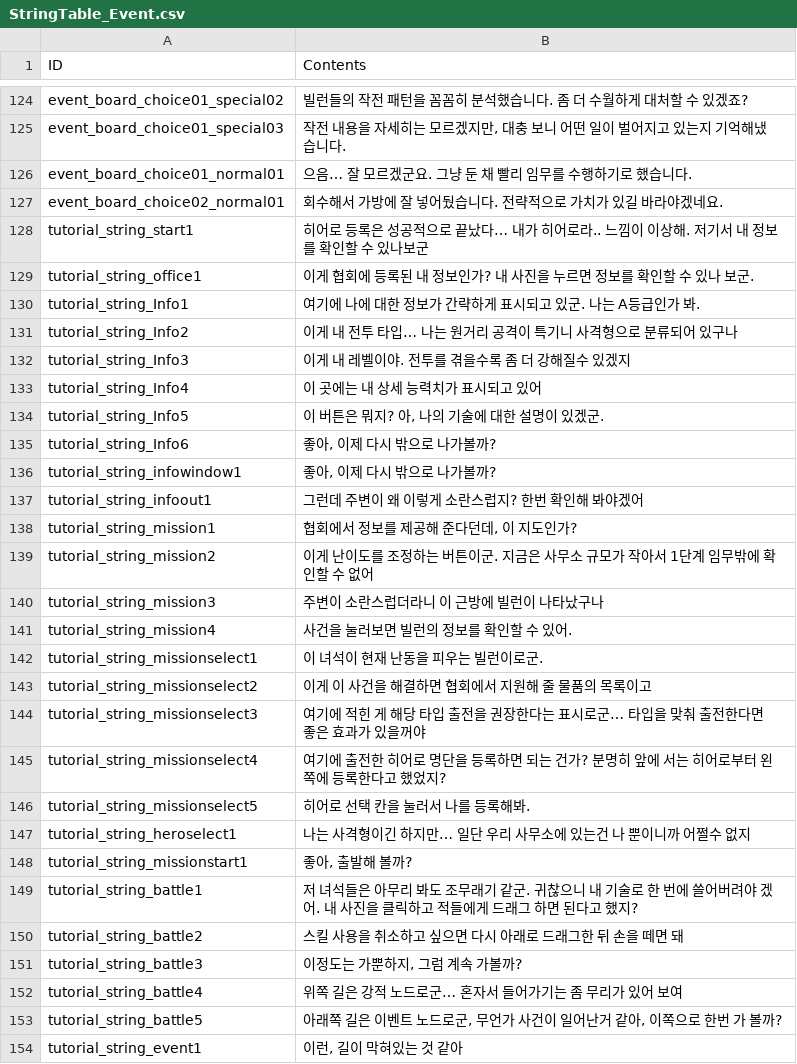
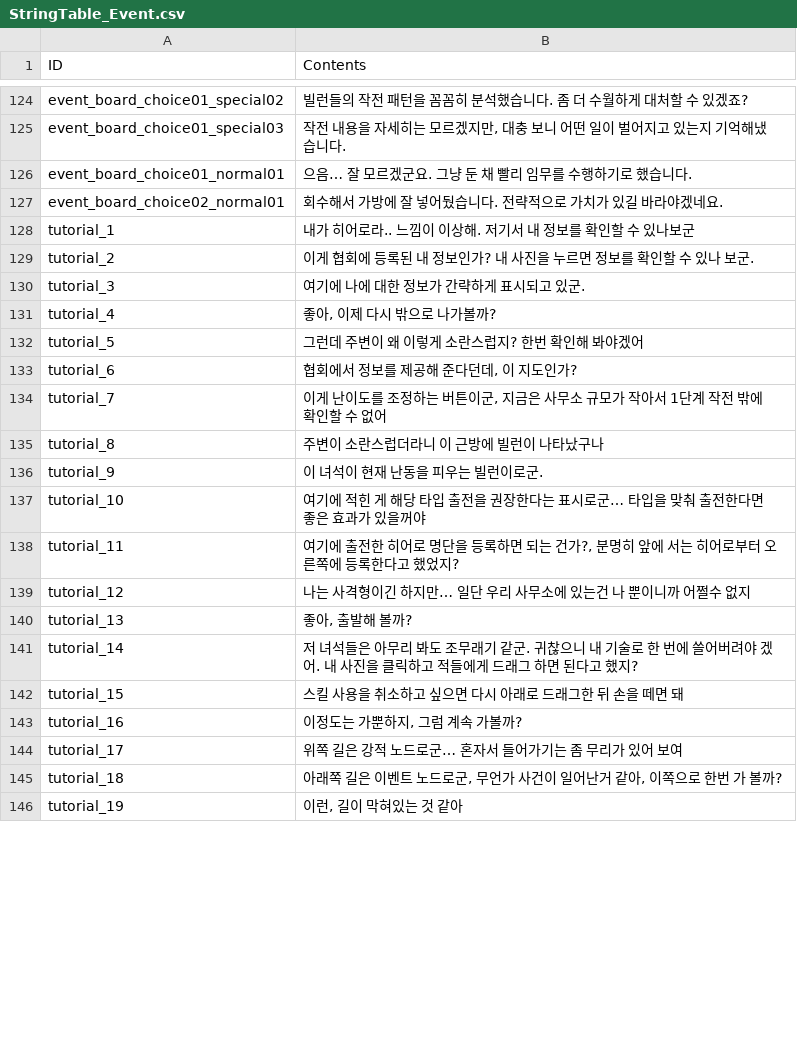
Before and after one commit to rockdo4/metacraft, a CSV file: Assets/Tables/StringTable_Event.csv, drawn as a sheet; only a part is shown, gaps mark what is left out; the diff covers the shown part only.

```diff
--- a/Assets/Tables/StringTable_Event.csv
+++ b/Assets/Tables/StringTable_Event.csv
@@ -127,28 +127,20 @@ event_board_choice01_normal01;으음… 잘 모르겠군요. 그냥 둔 채 빨
 event_board_choice02_normal01;회수해서 가방에 잘 넣어뒀습니다. 전략적으로 가치가 있길 바라야겠네요.
-tutorial_string_start1;히어로 등록은 성공적으로 끝났다… 내가 히어로라.. 느낌이 이상해. 저기서 내 정보를 확인할 수 있나보군
-tutorial_string_office1;이게 협회에 등록된 내 정보인가? 내 사진을 누르면 정보를 확인할 수 있나 보군.
-tutorial_string_Info1;여기에 나에 대한 정보가 간략하게 표시되고 있군. 나는 A등급인가 봐.
-tutorial_string_Info2;이게 내 전투 타입… 나는 원거리 공격이 특기니 사격형으로 분류되어 있구나
-tutorial_string_Info3;"이게 내 레벨이야. 전투를 겪을수록 좀 더 강해질수 있겠지"
-tutorial_string_Info4;이 곳에는 내 상세 능력치가 표시되고 있어
-tutorial_string_Info5;"이 버튼은 뭐지? 아, 나의 기술에 대한 설명이 있겠군."
-tutorial_string_Info6;"좋아, 이제 다시 밖으로 나가볼까?"
-tutorial_string_infowindow1;"좋아, 이제 다시 밖으로 나가볼까?"
-tutorial_string_infoout1;그런데 주변이 왜 이렇게 소란스럽지? 한번 확인해 봐야겠어
-tutorial_string_mission1;"협회에서 정보를 제공해 준다던데, 이 지도인가?"
-tutorial_string_mission2;"이게 난이도를 조정하는 버튼이군. 지금은 사무소 규모가 작아서 1단계 임무밖에 확인할 수 없어"
-tutorial_string_mission3;주변이 소란스럽더라니 이 근방에 빌런이 나타났구나
-tutorial_string_mission4;사건을 눌러보면 빌런의 정보를 확인할 수 있어.
-tutorial_string_missionselect1;이 녀석이 현재 난동을 피우는 빌런이로군.
-tutorial_string_missionselect2;이게 이 사건을 해결하면 협회에서 지원해 줄 물품의 목록이고
-tutorial_string_missionselect3;여기에 적힌 게 해당 타입 출전을 권장한다는 표시로군… 타입을 맞춰 출전한다면 좋은 효과가 있을꺼야
-tutorial_string_missionselect4;"여기에 출전한 히어로 명단을 등록하면 되는 건가? 분명히 앞에 서는 히어로부터 왼쪽에 등록한다고 했었지?"
-tutorial_string_missionselect5;히어로 선택 칸을 눌러서 나를 등록해봐.
-tutorial_string_heroselect1;나는 사격형이긴 하지만… 일단 우리 사무소에 있는건 나 뿐이니까 어쩔수 없지
-tutorial_string_missionstart1;"좋아, 출발해 볼까?"
-tutorial_string_battle1;저 녀석들은 아무리 봐도 조무래기 같군. 귀찮으니 내 기술로 한 번에 쓸어버려야 겠어. 내 사진을 클릭하고 적들에게 드래그 하면 된다고 했지?
-tutorial_string_battle2;스킬 사용을 취소하고 싶으면 다시 아래로 드래그한 뒤 손을 떼면 돼
-tutorial_string_battle3;"이정도는 가뿐하지, 그럼 계속 가볼까?"
-tutorial_string_battle4;위쪽 길은 강적 노드로군… 혼자서 들어가기는 좀 무리가 있어 보여
-tutorial_string_battle5;"아래쪽 길은 이벤트 노드로군, 무언가 사건이 일어난거 같아, 이쪽으로 한번 가 볼까?"
-tutorial_string_event1;"이런, 길이 막혀있는 것 같아"
+tutorial_1;내가 히어로라.. 느낌이 이상해. 저기서 내 정보를 확인할 수 있나보군
+tutorial_2;이게 협회에 등록된 내 정보인가? 내 사진을 누르면 정보를 확인할 수 있나 보군.
+tutorial_3;여기에 나에 대한 정보가 간략하게 표시되고 있군.
+tutorial_4;좋아, 이제 다시 밖으로 나가볼까?
+tutorial_5;그런데 주변이 왜 이렇게 소란스럽지? 한번 확인해 봐야겠어
+tutorial_6;협회에서 정보를 제공해 준다던데, 이 지도인가?
+tutorial_7;이게 난이도를 조정하는 버튼이군, 지금은 사무소 규모가 작아서 1단계 작전 밖에 확인할 수 없어
+tutorial_8;주변이 소란스럽더라니 이 근방에 빌런이 나타났구나
+tutorial_9;이 녀석이 현재 난동을 피우는 빌런이로군.
+tutorial_10;여기에 적힌 게 해당 타입 출전을 권장한다는 표시로군… 타입을 맞춰 출전한다면 좋은 효과가 있을꺼야
+tutorial_11;여기에 출전한 히어로 명단을 등록하면 되는 건가?, 분명히 앞에 서는 히어로부터 오른쪽에 등록한다고 했었지?
+tutorial_12;나는 사격형이긴 하지만… 일단 우리 사무소에 있는건 나 뿐이니까 어쩔수 없지
+tutorial_13;좋아, 출발해 볼까?
+tutorial_14;저 녀석들은 아무리 봐도 조무래기 같군. 귀찮으니 내 기술로 한 번에 쓸어버려야 겠어. 내 사진을 클릭하고 적들에게 드래그 하면 된다고 했지?
+tutorial_15;스킬 사용을 취소하고 싶으면 다시 아래로 드래그한 뒤 손을 떼면 돼
+tutorial_16;이정도는 가뿐하지, 그럼 계속 가볼까?
+tutorial_17;위쪽 길은 강적 노드로군… 혼자서 들어가기는 좀 무리가 있어 보여
+tutorial_18;아래쪽 길은 이벤트 노드로군, 무언가 사건이 일어난거 같아, 이쪽으로 한번 가 볼까?
+tutorial_19;이런, 길이 막혀있는 것 같아
```
Also changed, not shown: 9 added rows, 10 removed rows and 15 edited cells elsewhere in this file, Assets/Tables/TutorialIndexTable.csv, 8 other files.
